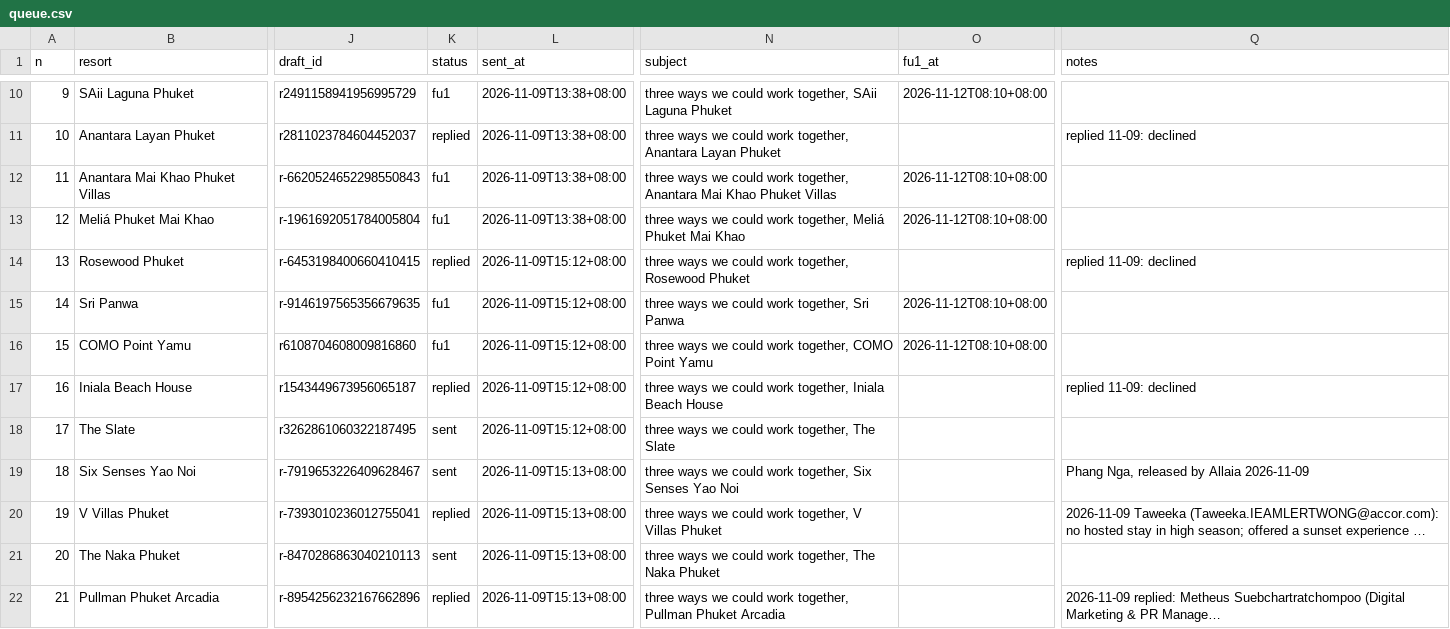
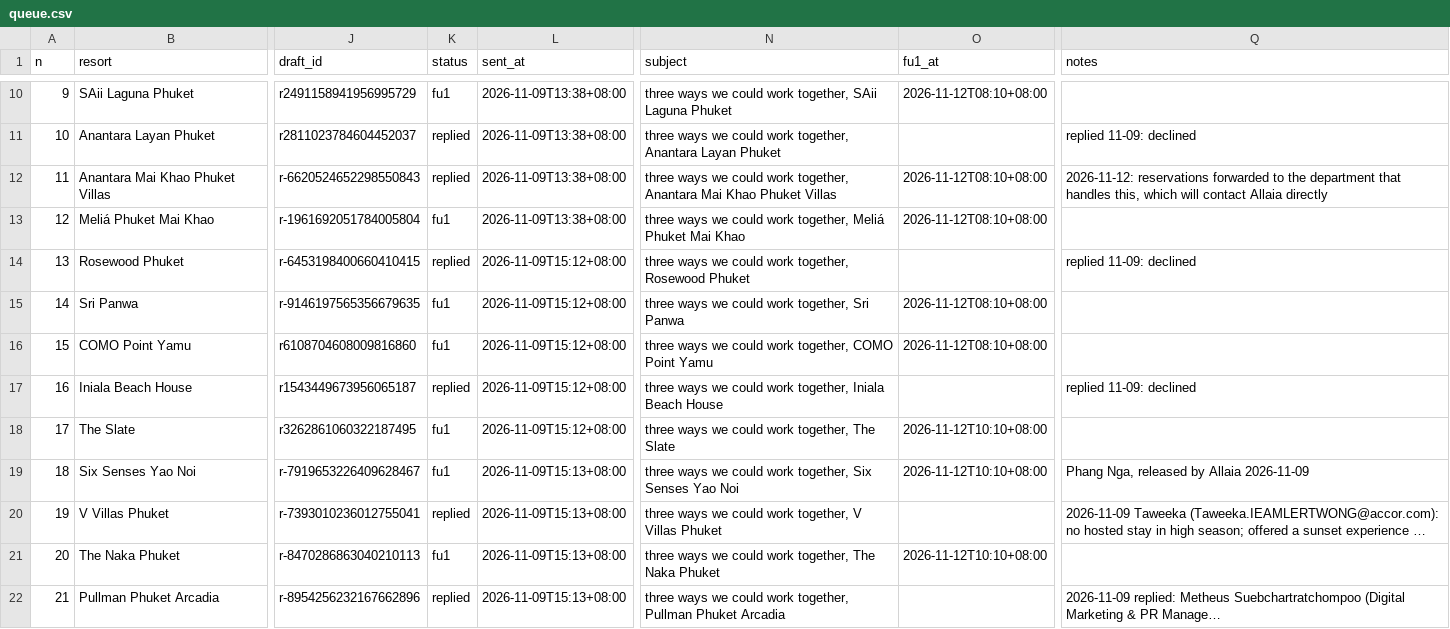
Before and after one commit to allaiaj/allaia-media, a CSV file: docs/outreach/queue.csv, drawn as a sheet; only a part is shown, gaps mark what is left out; long unchanged cells end in …; the diff names each change by its address in the sheet, - before the commit and + after, or states it on an @@ line.

```diff
--- a/docs/outreach/queue.csv
+++ b/docs/outreach/queue.csv
-K12 (status): fu1
+K12 (status): replied
-Q12 (notes): (empty)
+Q12 (notes): 2026-11-12: reservations forwarded to the department that handles this, which will contact Allaia directly
-K18:K19 (status): sent
+K18:K19 (status): fu1
-O18:O19 (fu1_at): (empty)
+O18:O19 (fu1_at): 2026-11-12T10:10+08:00
-K21 (status): sent
+K21 (status): fu1
-O21 (fu1_at): (empty)
+O21 (fu1_at): 2026-11-12T10:10+08:00
```
